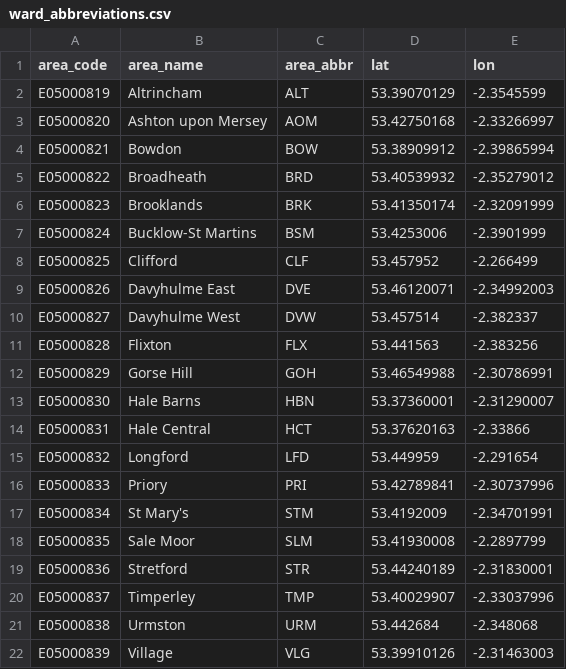
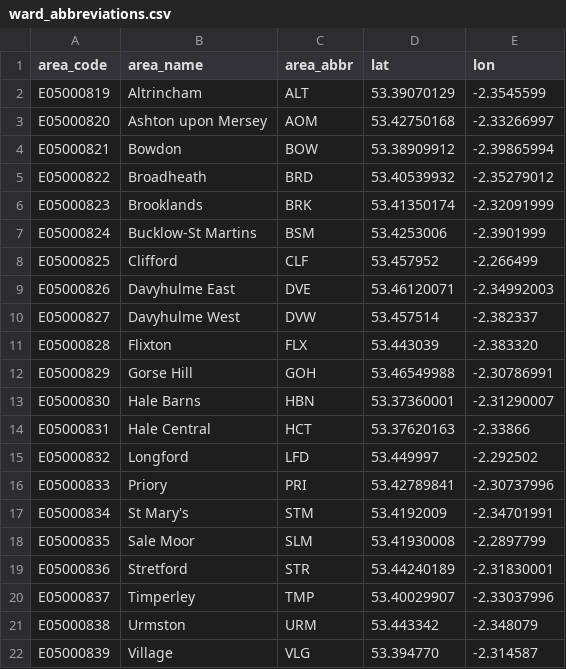
Before and after one commit to traffordDataLab/spatial_data, a CSV file: lookups/ward_abbreviations.csv, drawn as a sheet.

Commit message:
Further offsetting

```diff
--- a/lookups/ward_abbreviations.csv
+++ b/lookups/ward_abbreviations.csv
@@ -10,3 +10,3 @@ E05000826,Davyhulme East,DVE,53.46120071,-2.34992003
 E05000827,Davyhulme West,DVW,53.457514,-2.382337
-E05000828,Flixton,FLX,53.441563,-2.383256
+E05000828,Flixton,FLX,53.443039,-2.383320
 E05000829,Gorse Hill,GOH,53.46549988,-2.30786991
@@ -14,3 +14,3 @@ E05000830,Hale Barns,HBN,53.37360001,-2.31290007
 E05000831,Hale Central,HCT,53.37620163,-2.33866
-E05000832,Longford,LFD,53.449959,-2.291654
+E05000832,Longford,LFD,53.449997,-2.292502
 E05000833,Priory,PRI,53.42789841,-2.30737996
@@ -20,3 +20,3 @@ E05000836,Stretford,STR,53.44240189,-2.31830001
 E05000837,Timperley,TMP,53.40029907,-2.33037996
-E05000838,Urmston,URM,53.442684,-2.348068
-E05000839,Village,VLG,53.39910126,-2.31463003
+E05000838,Urmston,URM,53.443342,-2.348079
+E05000839,Village,VLG,53.394770,-2.314587
```
